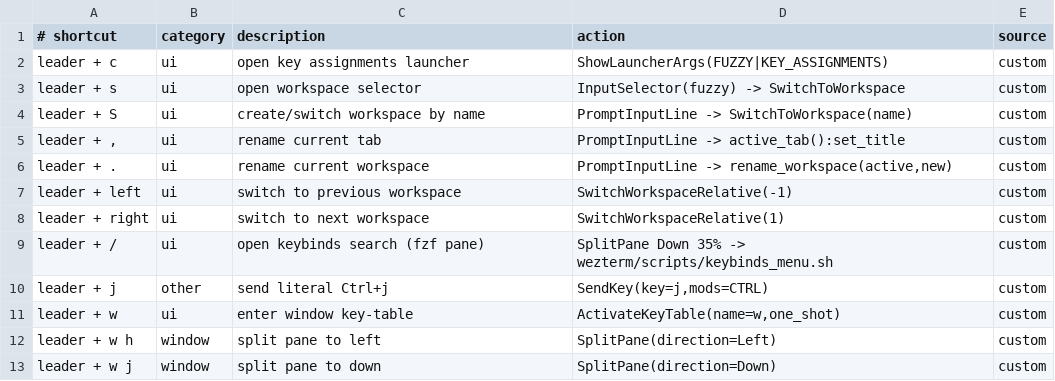
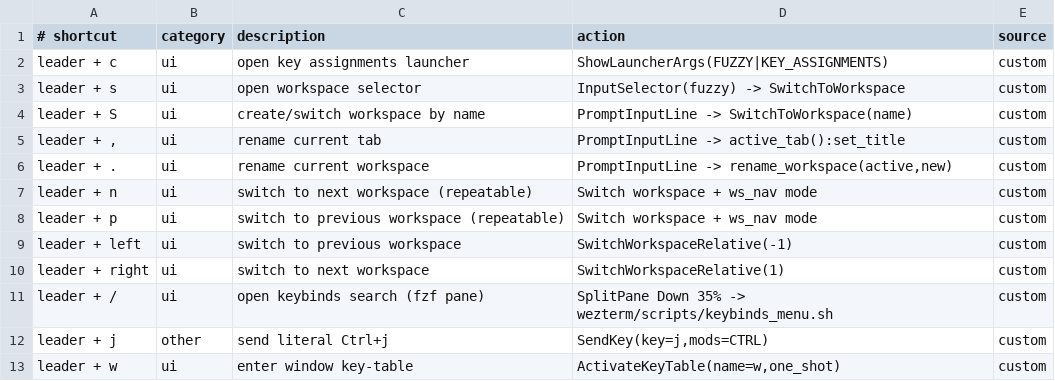
Before and after one commit to toxaO/dotfiles, a TSV file: wezterm/keybinds.tsv, drawn as a sheet; only a part is shown; the shorter side is filled out with more unchanged rows; the diff names each change by its address in the sheet, - before the commit and + after, or states it on an @@ line.

Commit message:
wezterm workspaceの右上表示の調整

```diff
--- a/wezterm/keybinds.tsv
+++ b/wezterm/keybinds.tsv
+row 7: leader + n | ui | switch to next workspace (repeatable) | Switch workspace + ws_nav mode | custom
+row 8: leader + p | ui | switch to previous workspace (repeatable) | Switch workspace + ws_nav mode | custom
```
Also changed, not shown: 1 other file.
